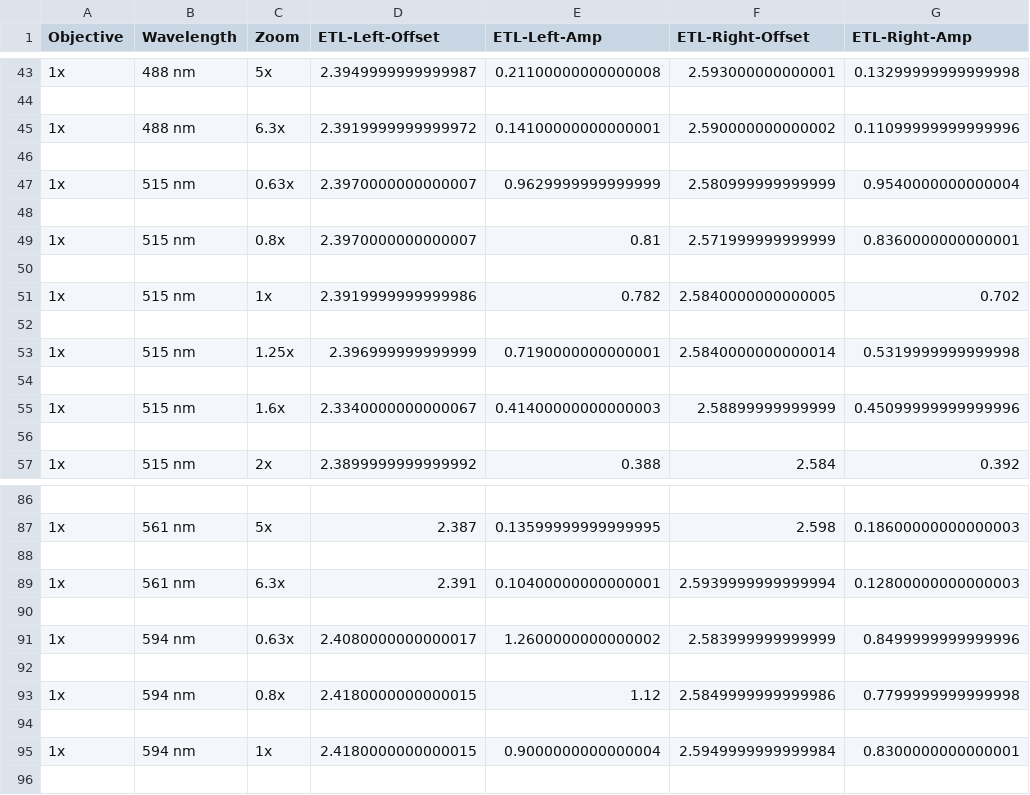
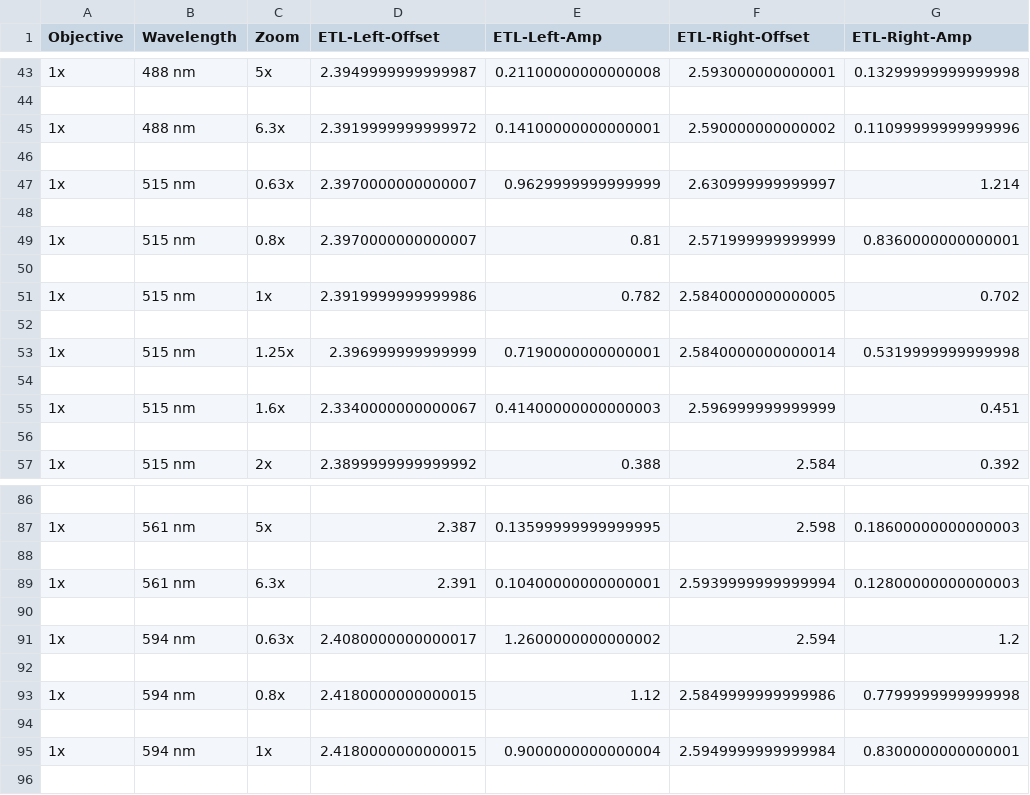
Before and after one commit to mesoSPIM/mesoSPIM-control, a CSV file: mesoSPIM/config/etl_parameters/ETL-parameters - Ladan-2.csv, drawn as a sheet; only a part is shown, gaps mark what is left out.

```diff
--- a/mesoSPIM/config/etl_parameters/ETL-parameters - Ladan-2.csv
+++ b/mesoSPIM/config/etl_parameters/ETL-parameters - Ladan-2.csv
@@ -46,3 +46,3 @@ Objective;Wavelength;Zoom;ETL-Left-Offset;ETL-Left-Amp;ETL-Right-Offset;ETL-Righ
 
-1x;515 nm;0.63x;2.3970000000000007;0.9629999999999999;2.580999999999999;0.9540000000000004
+1x;515 nm;0.63x;2.3970000000000007;0.9629999999999999;2.630999999999997;1.214
 
@@ -54,3 +54,3 @@ Objective;Wavelength;Zoom;ETL-Left-Offset;ETL-Left-Amp;ETL-Right-Offset;ETL-Righ
 
-1x;515 nm;1.6x;2.3340000000000067;0.41400000000000003;2.58899999999999;0.45099999999999996
+1x;515 nm;1.6x;2.3340000000000067;0.41400000000000003;2.596999999999999;0.451
 
@@ -90,3 +90,3 @@ Objective;Wavelength;Zoom;ETL-Left-Offset;ETL-Left-Amp;ETL-Right-Offset;ETL-Righ
 
-1x;594 nm;0.63x;2.4080000000000017;1.2600000000000002;2.583999999999999;0.8499999999999996
+1x;594 nm;0.63x;2.4080000000000017;1.2600000000000002;2.594;1.2
 
```
Also changed, not shown: mesoSPIM/config/etl_parameters/ETL-parameters - Rahel.csv, mesoSPIM/config/etl_parameters/ETL-parameters.csv.
